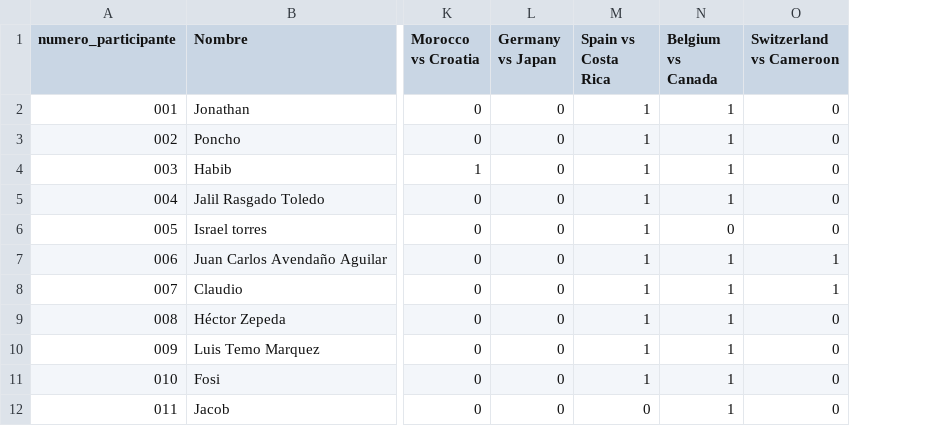
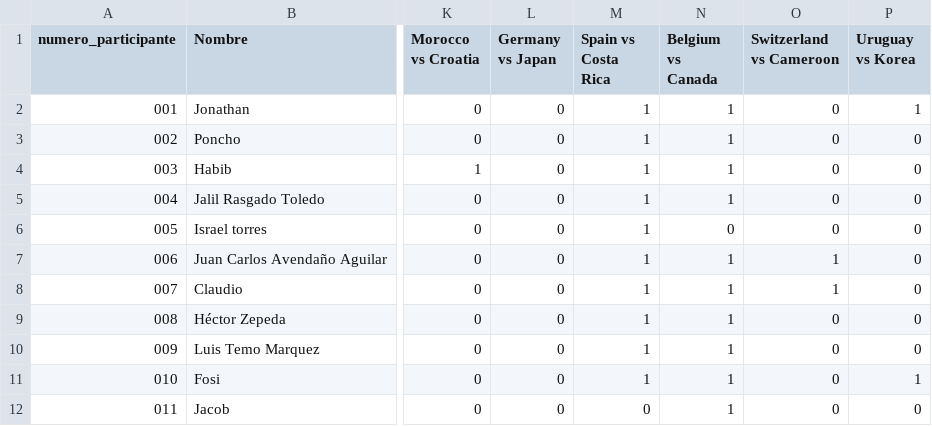
Before and after one commit to alffajardo/Qatar2022, a CSV file: GS1_complete_scores.csv, drawn as a sheet; only a part is shown, gaps mark what is left out; the diff names each change by its address in the sheet, - before the commit and + after, or states it on an @@ line.

```diff
--- a/GS1_complete_scores.csv
+++ b/GS1_complete_scores.csv
+column P (Uruguay vs Korea), rows 2-12: 1 | 0 | 0 | 0 | 0 | 0 | 0 | 0 | 0 | 1 | 0
```
Also changed, not shown: Overall_scores.csv, 1 other file.
